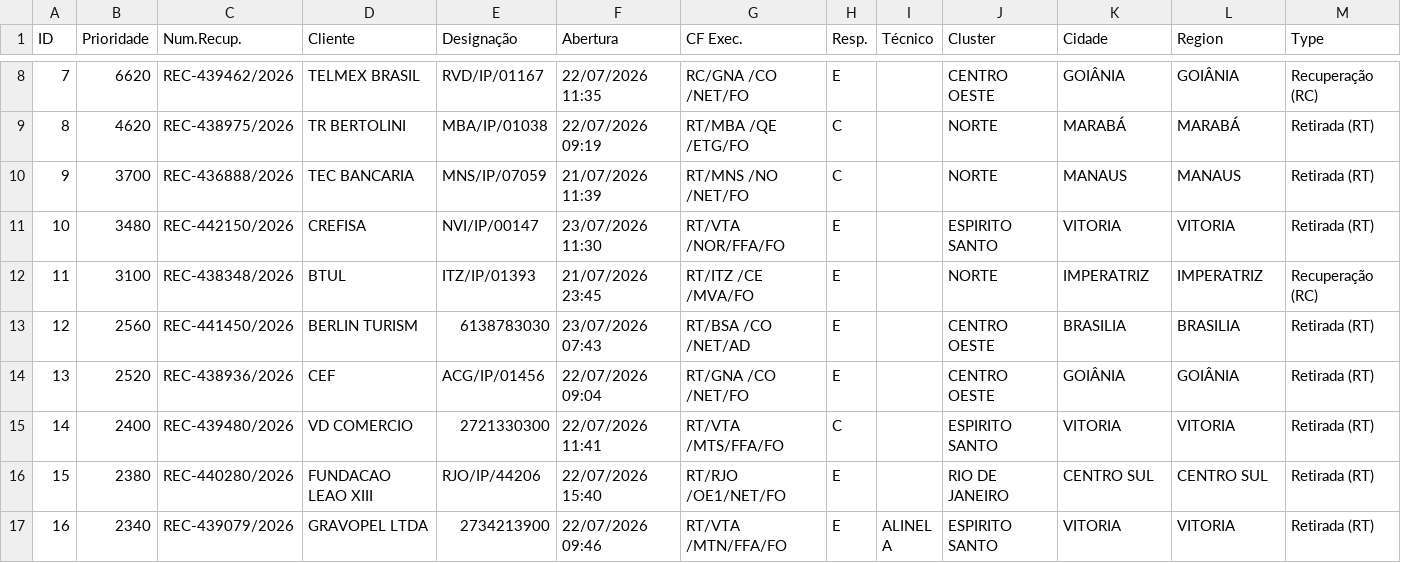
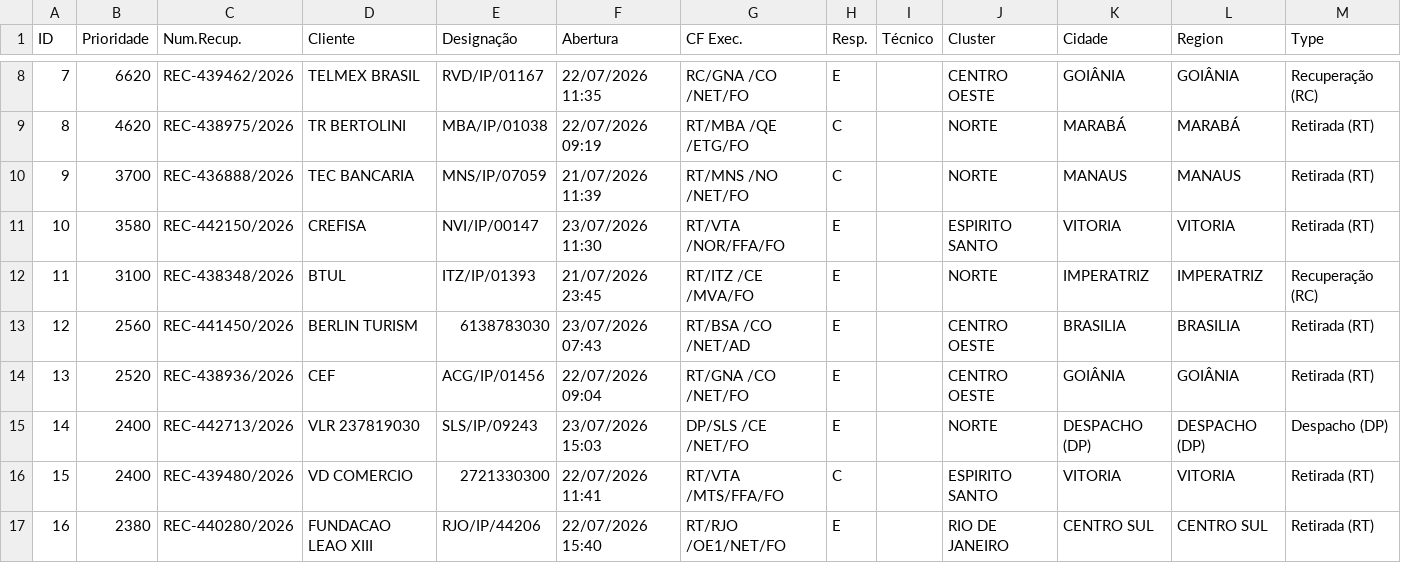
Before and after one commit to cpralonrj-pralon/embratel-sir, a CSV file: dados_rec_enriched.csv, drawn as a sheet; only a part is shown, gaps mark what is left out; the shorter side is filled out with more unchanged rows; addresses are those after the commit; the diff covers the shown part only; the diff names each change by its address in the sheet, - before the commit and + after, or states it on an @@ line.

```diff
--- a/dados_rec_enriched.csv
+++ b/dados_rec_enriched.csv
-B11 (Prioridade): 3480
+B11 (Prioridade): 3580
+row 15: 14 | 2400 | REC-442713/2026 | VLR 237819030 | SLS/IP/09243 | 23/07/2026 15:03 | DP/SLS /CE /NET/FO | E |  | NORTE | DESPACHO (DP) | DESPACHO (DP) | Despacho (DP)
@@ column A (ID) renumbered from row 16 down @@
```
Also changed, not shown: 2 added rows, 4 removed rows and 3 edited cells elsewhere in this file, dados_ral.csv, dados_ral_enriched.csv, 2 other files.
